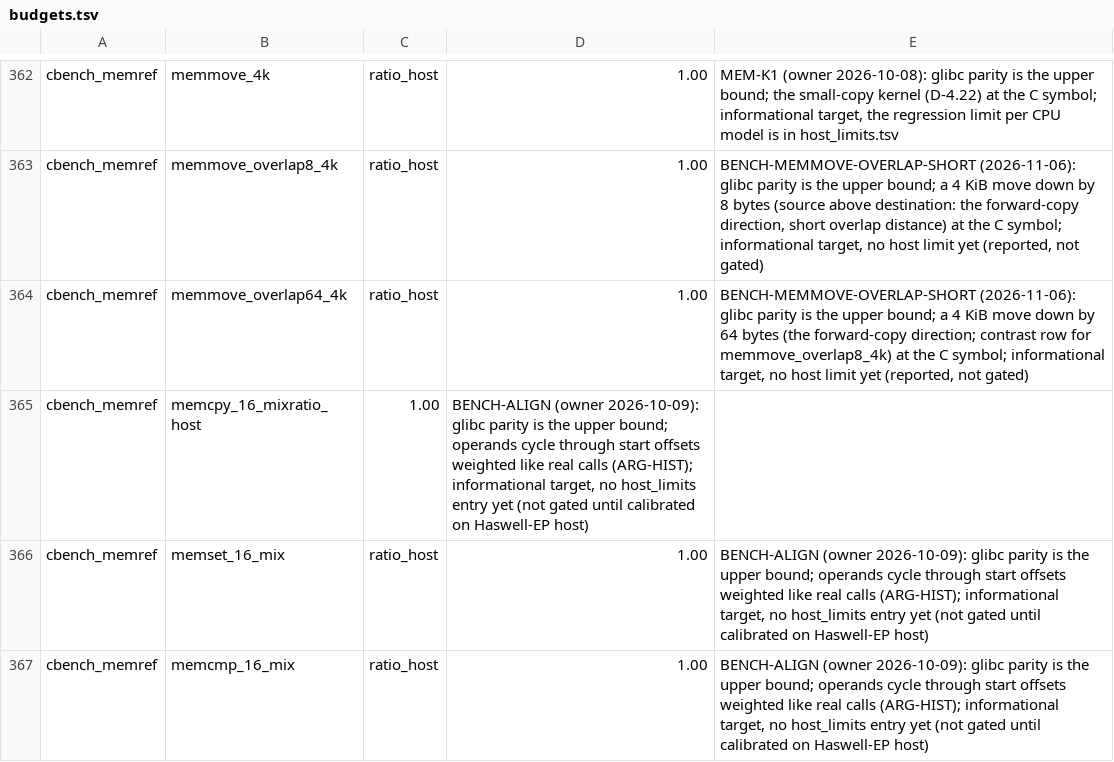
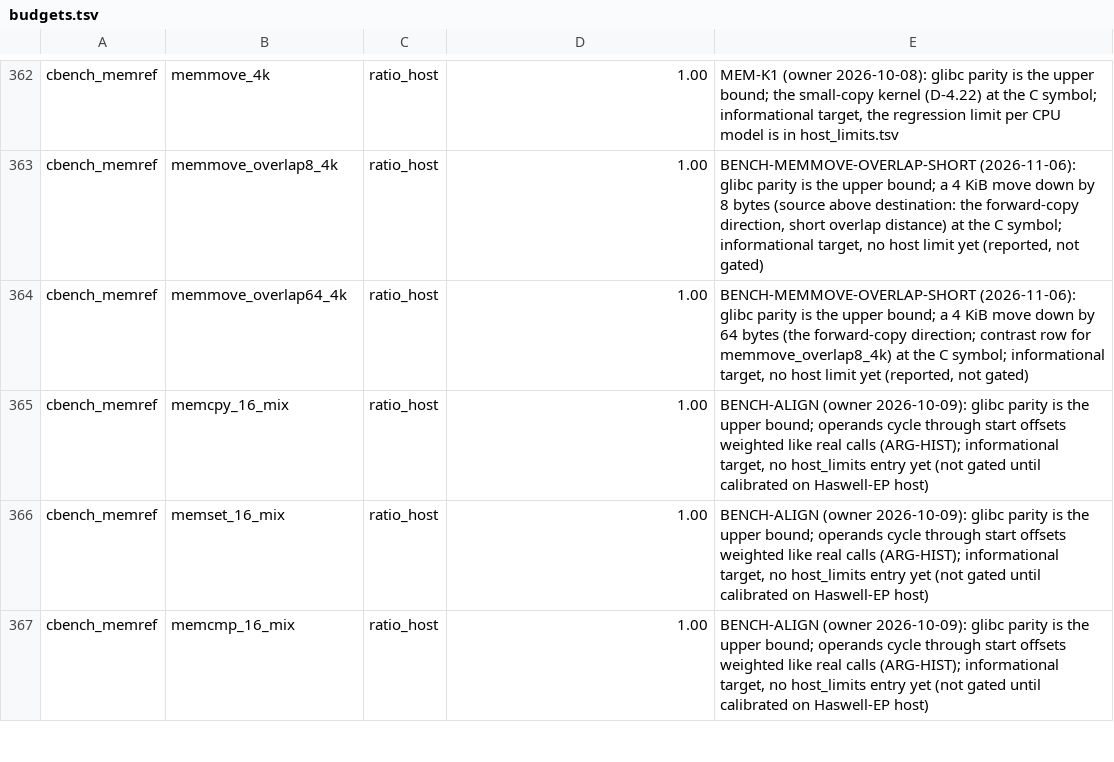
Before and after one commit to duskglow/liella, a TSV file: bench/budgets.tsv, drawn as a sheet; only a part is shown, gaps mark what is left out; removed rows and columns are numbered as before the commit, all else as after; the diff names each change by its address in the sheet, - before the commit and + after, or states it on an @@ line.

```diff
--- a/bench/budgets.tsv
+++ b/bench/budgets.tsv
-row 365: cbench_memref | memcpy_16_mixratio_host | 1.00 | BENCH-ALIGN (owner 2026-10-09): glibc parity is the upper bound; operands cycle through start offsets weighted like real calls (ARG-HIST); informational target, no host_limits entry yet (not gated until calibrated on Haswell-EP host)
+row 365: cbench_memref | memcpy_16_mix | ratio_host | 1.00 | BENCH-ALIGN (owner 2026-10-09): glibc parity is the upper bound; operands cycle through start offsets weighted like real calls (ARG-HIST); informational target, no host_limits entry yet (not gated until calibrated on Haswell-EP host)
```
